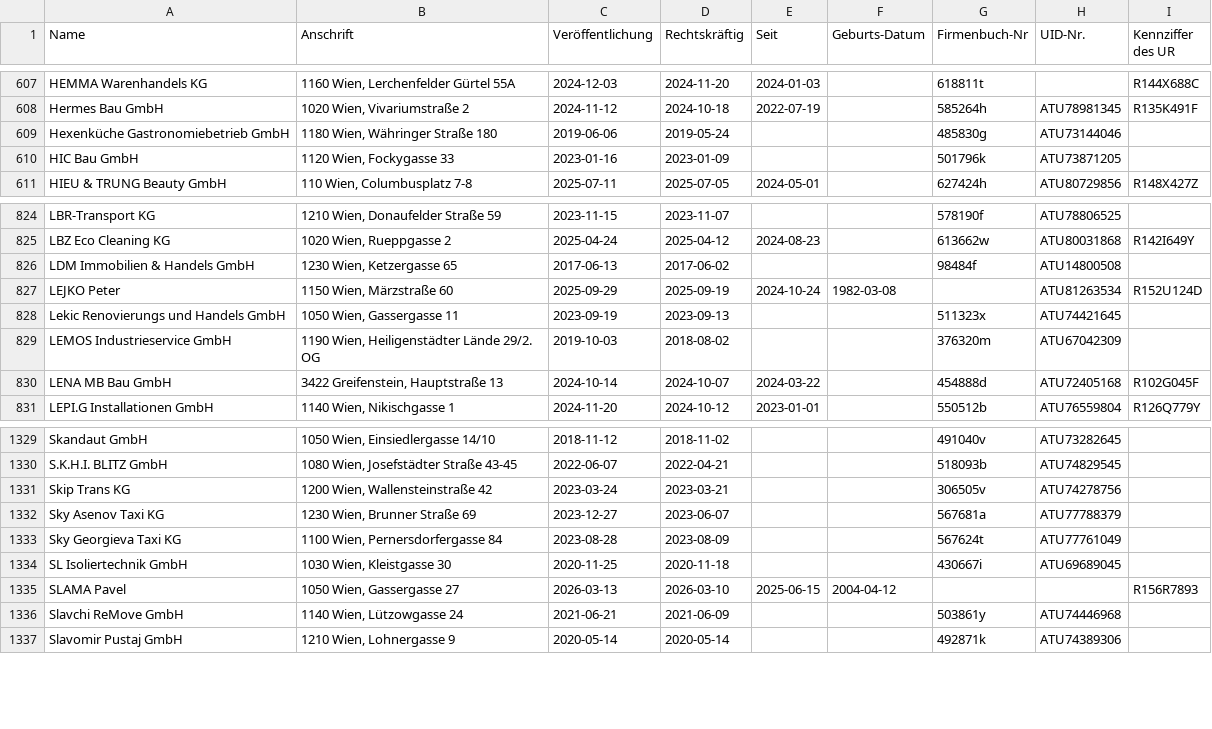
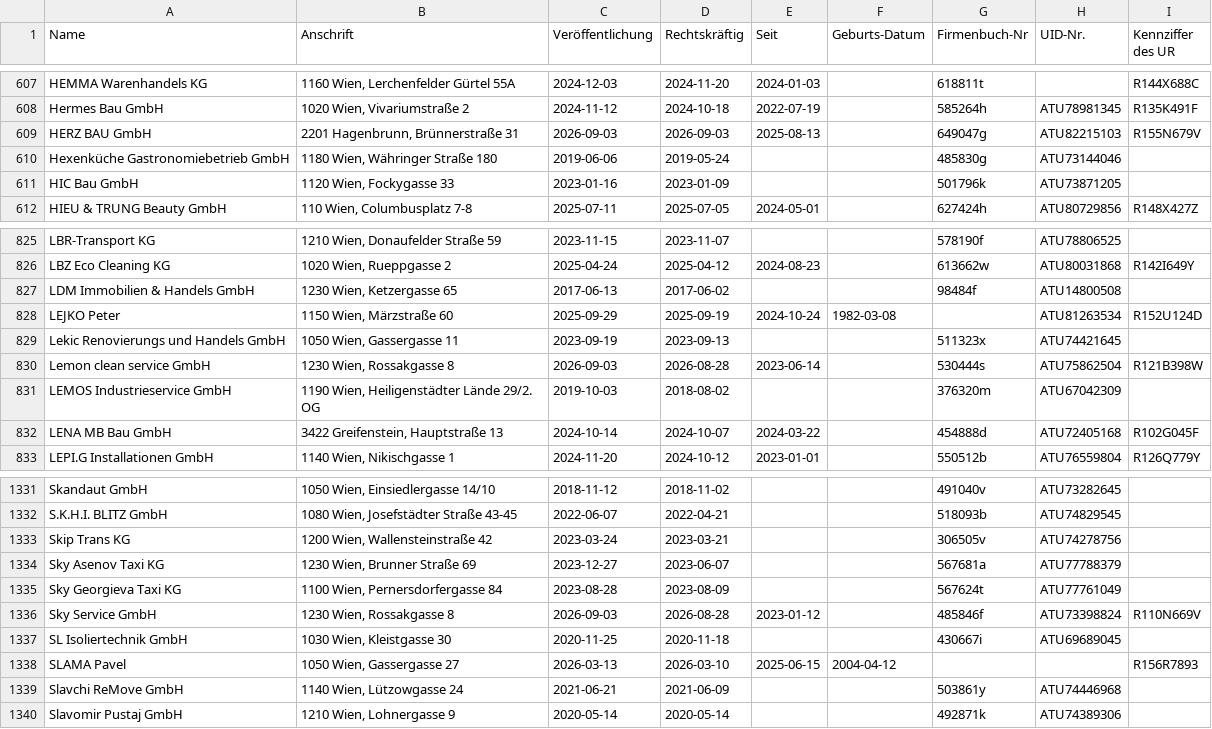
Before and after one commit to arjoma/scheinfirmen-at, a CSV file: data/scheinfirmen.csv, drawn as a sheet; only a part is shown, gaps mark what is left out; the diff names each change by its address in the sheet, - before the commit and + after, or states it on an @@ line.

```diff
--- a/data/scheinfirmen.csv
+++ b/data/scheinfirmen.csv
+row 609: HERZ BAU GmbH | 2201 Hagenbrunn, Brünnerstraße 31 | 2026-09-03 | 2026-09-03 | 2025-08-13 |  | 649047g | ATU82215103 | R155N679V
+row 830: Lemon clean service GmbH | 1230 Wien, Rossakgasse 8 | 2026-09-03 | 2026-08-28 | 2023-06-14 |  | 530444s | ATU75862504 | R121B398W
+row 1336: Sky Service GmbH | 1230 Wien, Rossakgasse 8 | 2026-09-03 | 2026-08-28 | 2023-01-12 |  | 485846f | ATU73398824 | R110N669V
```
Also changed, not shown: 3 other files.
